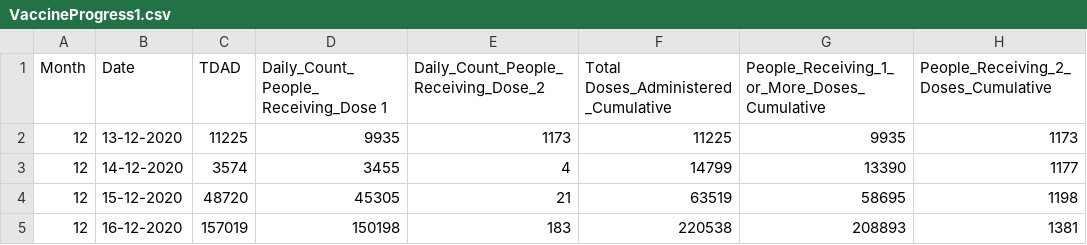
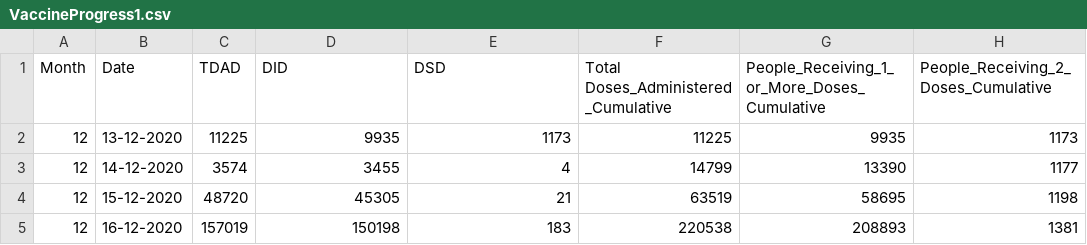
Before and after one commit to RohitKher/datafiles, a CSV file: VaccineProgress1.csv, drawn as a sheet; only a part is shown; the diff names each change by its address in the sheet, - before the commit and + after, or states it on an @@ line.

Commit message:
Add files via upload

```diff
--- a/VaccineProgress1.csv
+++ b/VaccineProgress1.csv
-D1: Daily_Count_People_ Receiving_Dose 1
+D1: DID
-E1: Daily_Count_People_Receiving_Dose_2
+E1: DSD
```
